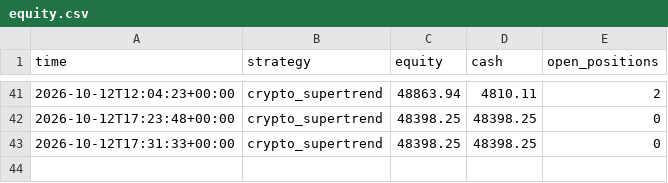
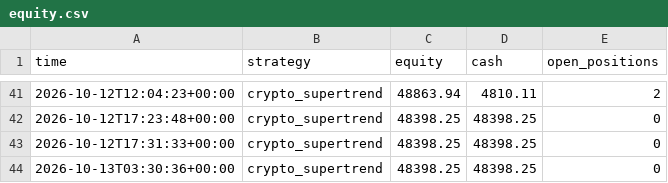
Before and after one commit to Yuvansh-Shah/algo-trading-platform, a CSV file: state/equity.csv, drawn as a sheet; only a part is shown, gaps mark what is left out.

```diff
--- a/state/equity.csv
+++ b/state/equity.csv
@@ -43 +43,2 @@ time,strategy,equity,cash,open_positions
 2026-10-12T17:31:33+00:00,crypto_supertrend,48398.25,48398.25,0
+2026-10-13T03:30:36+00:00,crypto_supertrend,48398.25,48398.25,0
```
Also changed, not shown: 3 other files.
